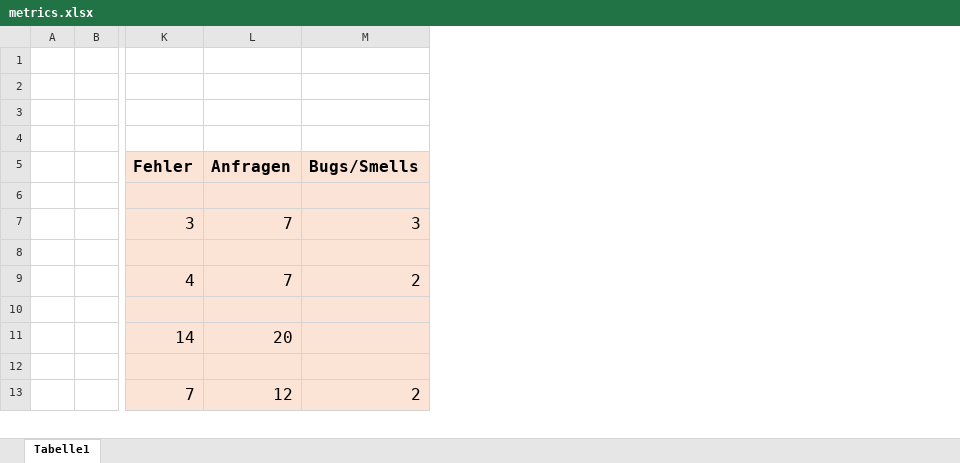
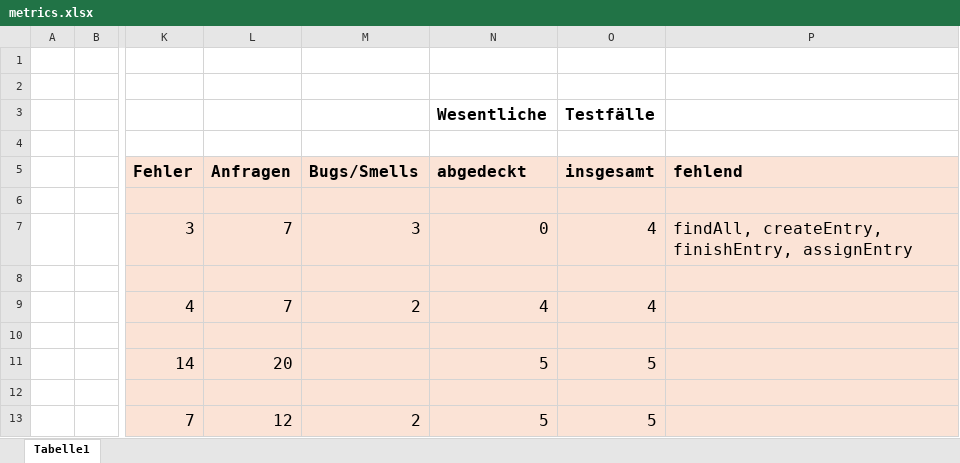
Before and after one commit to MariusTews/test-generation-app, an Excel workbook: generated-tests/firebrigade/backend/direct/metrics.xlsx, sheet Tabelle1, drawn as a sheet; only a part is shown, gaps mark what is left out; values as stored, in another font and other column widths than the file's, no borders; rows hold the shown columns only; the diff names each change by its address in the sheet, - before the commit and + after, or states it on an @@ line.

Commit message:
metrics: test cases

```diff
--- a/generated-tests/firebrigade/backend/direct/metrics.xlsx (sheet Tabelle1)
+++ b/generated-tests/firebrigade/backend/direct/metrics.xlsx (sheet Tabelle1)
+column N (abgedeckt), row 3: Wesentliche; rows 7-13: 0 |  | 4 |  | 5 |  | 5
+column O (insgesamt), row 3: Testfälle; rows 7-13: 4 |  | 4 |  | 5 |  | 5
+column P (fehlend), row 7: findAll, createEntry, finishEntry, assignEntry
-row 3: (empty)
+row 3:  |  |  |  |  | Wesentliche | Testfälle
```
Also changed, not shown: generated-tests/firebrigade/frontend/direct/metrics.xlsx, generated-tests/firebrigade/frontend/interactive/metrics.xlsx, 2 other files.
